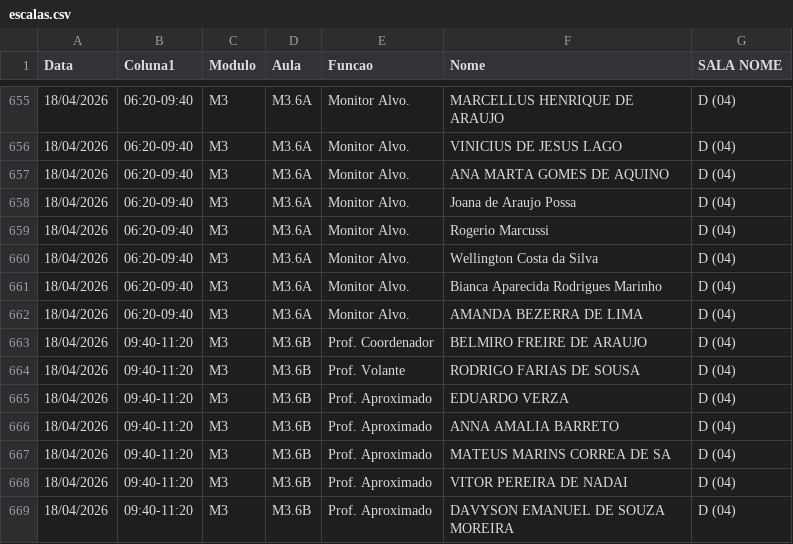
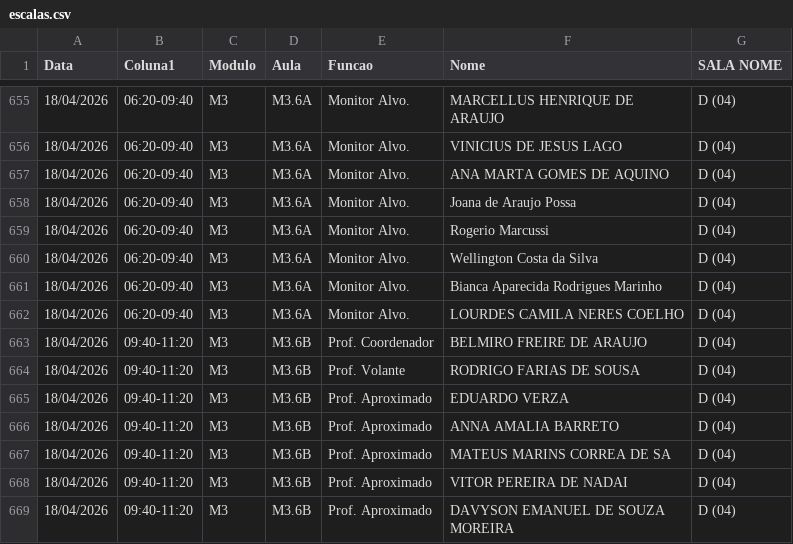
Before and after one commit to marcelmfpm-ai/painel-professores-2, a CSV file: escalas.csv, drawn as a sheet; only a part is shown, gaps mark what is left out.

Commit message:
Add files via upload

```diff
--- a/escalas.csv
+++ b/escalas.csv
@@ -661,3 +661,3 @@ Data;Coluna1;Modulo;Aula;Funcao;Nome;SALA NOME
 18/04/2026;06:20-09:40;M3;M3.6A;Monitor Alvo.;Bianca Aparecida Rodrigues Marinho;D (04)
-18/04/2026;06:20-09:40;M3;M3.6A;Monitor Alvo.;AMANDA BEZERRA DE LIMA;D (04)
+18/04/2026;06:20-09:40;M3;M3.6A;Monitor Alvo.;LOURDES CAMILA NERES COELHO;D (04)
 18/04/2026;09:40-11:20;M3;M3.6B;Prof. Coordenador;BELMIRO FREIRE DE ARAUJO;D (04)
```
